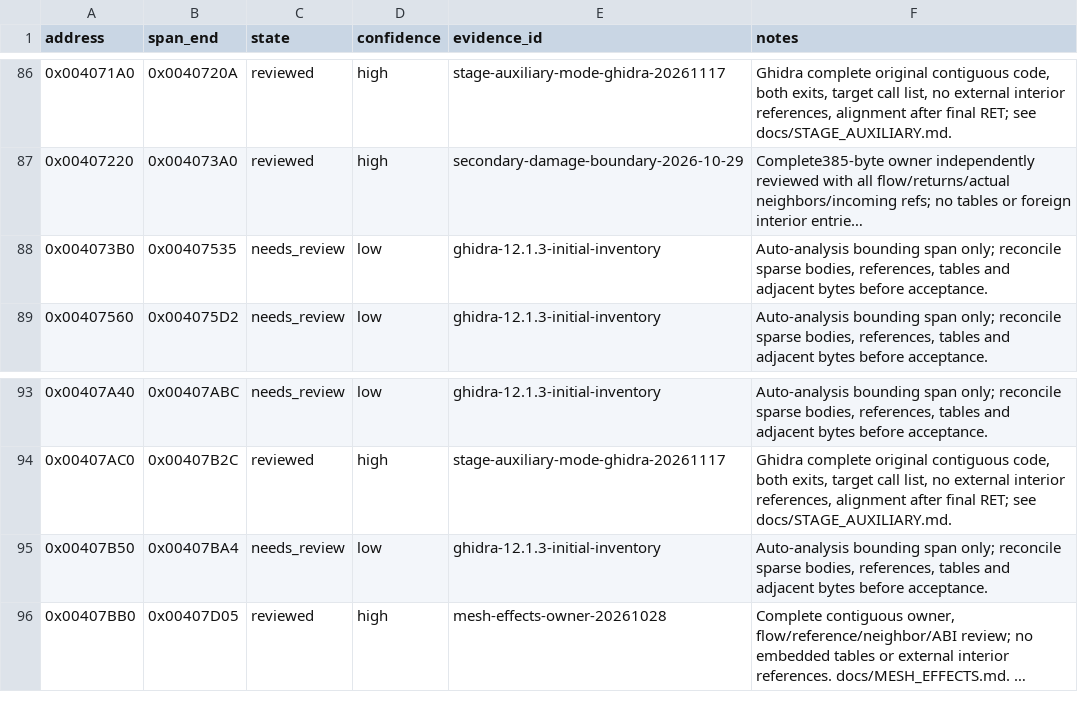
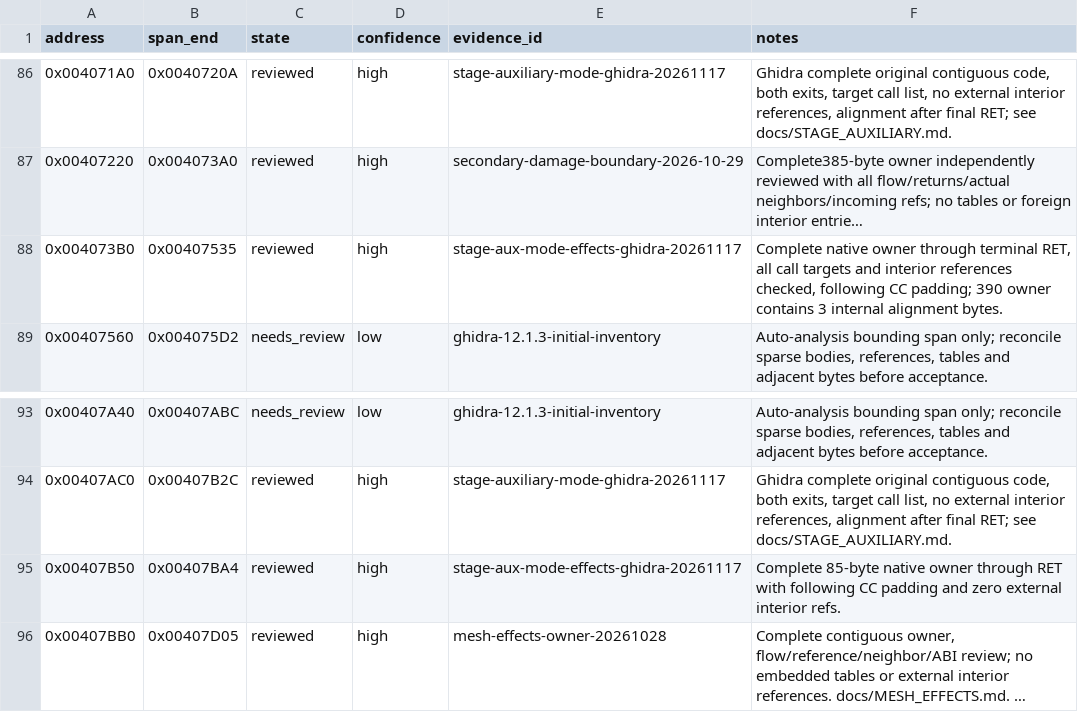
Before and after one commit to N0zoM1z0/th11, a CSV file: config/function-boundaries.csv, drawn as a sheet; only a part is shown, gaps mark what is left out; long unchanged cells end in …; the diff names each change by its address in the sheet, - before the commit and + after, or states it on an @@ line.

```diff
--- a/config/function-boundaries.csv
+++ b/config/function-boundaries.csv
-C88 (state): needs_review
+C88 (state): reviewed
-D88 (confidence): low
+D88 (confidence): high
-E88 (evidence_id): ghidra-12.1.3-initial-inventory
+E88 (evidence_id): stage-aux-mode-effects-ghidra-20261117
-F88 (notes): Auto-analysis bounding span only; reconcile sparse bodies, references, tables and adjacent bytes before acceptance.
+F88 (notes): Complete native owner through terminal RET, all call targets and interior references checked, following CC padding; 390 owner contains 3 internal alignment bytes.
-C95 (state): needs_review
+C95 (state): reviewed
-D95 (confidence): low
+D95 (confidence): high
-E95 (evidence_id): ghidra-12.1.3-initial-inventory
+E95 (evidence_id): stage-aux-mode-effects-ghidra-20261117
-F95 (notes): Auto-analysis bounding span only; reconcile sparse bodies, references, tables and adjacent bytes before acceptance.
+F95 (notes): Complete 85-byte native owner through RET with following CC padding and zero external interior refs.
```
Also changed, not shown: config/function-origins.csv, config/implemented.csv, 8 other files.
